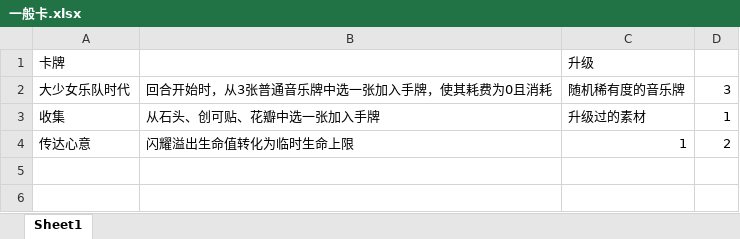
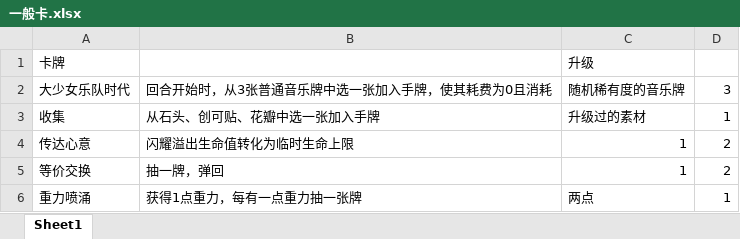
Before and after one commit to CsxQAQ/tomorimod, an Excel workbook: BasicMod-master/一般卡.xlsx, sheet Sheet1, drawn as a sheet; values as stored, in another font and other column widths than the file's, no borders; the diff names each change by its address in the sheet, - before the commit and + after, or states it on an @@ line.

```diff
--- a/BasicMod-master/一般卡.xlsx (sheet Sheet1)
+++ b/BasicMod-master/一般卡.xlsx (sheet Sheet1)
+row 5: 等价交换 | 抽一牌，弹回 | 1 | 2
+row 6: 重力喷涌 | 获得1点重力，每有一点重力抽一张牌 | 两点 | 1
```
Also changed, not shown: 11 other files.
